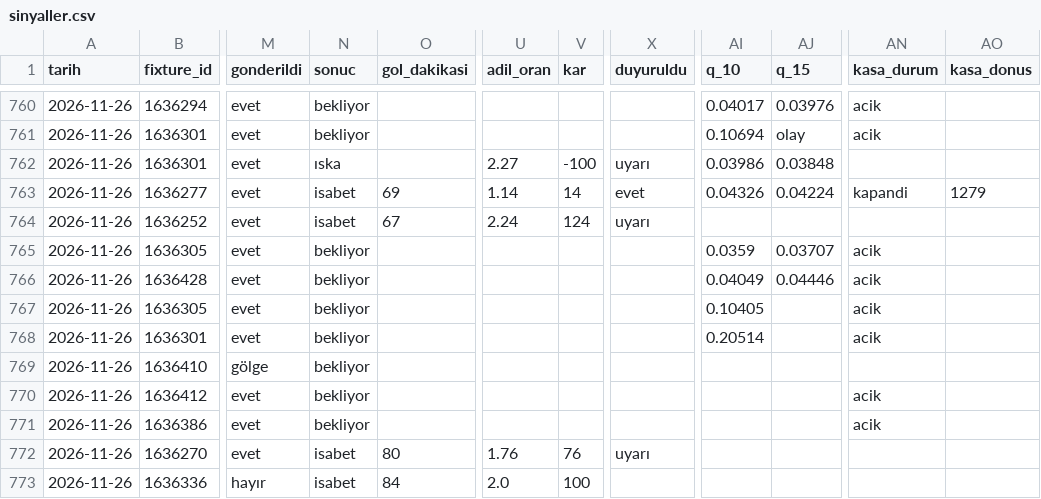
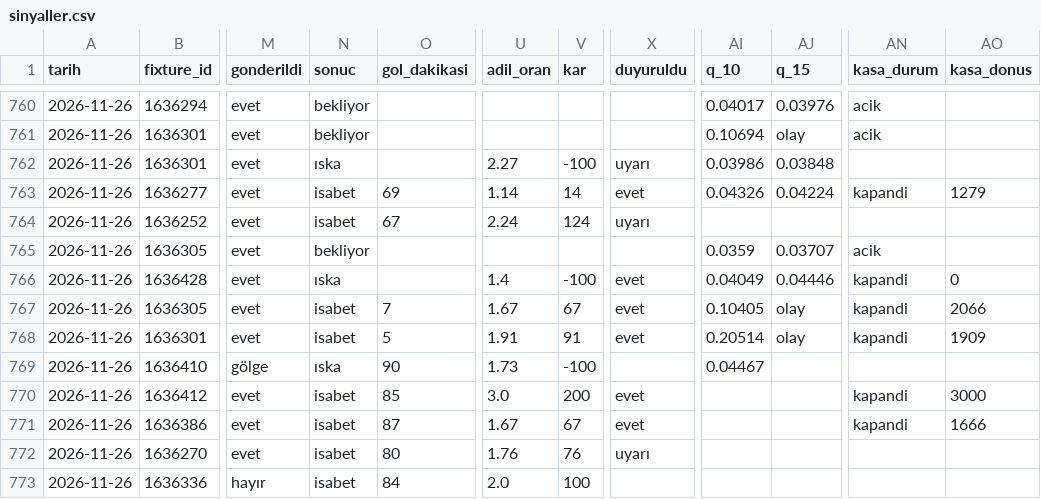
Before and after one commit to leaderofhorde1/Gol-Analizi, a CSV file: data/sinyaller.csv, drawn as a sheet; only a part is shown, gaps mark what is left out; the diff covers the shown part only; the diff names each change by its address in the sheet, - before the commit and + after, or states it on an @@ line.

```diff
--- a/data/sinyaller.csv
+++ b/data/sinyaller.csv
-N766 (sonuc): bekliyor
+N766 (sonuc): ıska
-U766 (adil_oran): (empty)
+U766 (adil_oran): 1.4
-V766 (kar): (empty)
+V766 (kar): -100
-X766:X768 (duyuruldu): (empty)
+X766:X768 (duyuruldu): evet
-AN766:AN768 (kasa_durum): acik
+AN766:AN768 (kasa_durum): kapandi
-AO766 (kasa_donus): (empty)
+AO766 (kasa_donus): 0
-N767:N768 (sonuc): bekliyor
+N767:N768 (sonuc): isabet
-O767 (gol_dakikasi): (empty)
+O767 (gol_dakikasi): 7
-U767 (adil_oran): (empty)
+U767 (adil_oran): 1.67
-V767 (kar): (empty)
+V767 (kar): 67
-AJ767:AJ768 (q_15): (empty)
+AJ767:AJ768 (q_15): olay
-AO767 (kasa_donus): (empty)
+AO767 (kasa_donus): 2066
-O768 (gol_dakikasi): (empty)
+O768 (gol_dakikasi): 5
-U768 (adil_oran): (empty)
+U768 (adil_oran): 1.91
-V768 (kar): (empty)
+V768 (kar): 91
-AO768 (kasa_donus): (empty)
+AO768 (kasa_donus): 1909
-N769 (sonuc): bekliyor
+N769 (sonuc): ıska
-O769 (gol_dakikasi): (empty)
+O769 (gol_dakikasi): 90
-U769 (adil_oran): (empty)
+U769 (adil_oran): 1.73
-V769 (kar): (empty)
+V769 (kar): -100
-AI769 (q_10): (empty)
+AI769 (q_10): 0.04467
-N770:N771 (sonuc): bekliyor
+N770:N771 (sonuc): isabet
-O770 (gol_dakikasi): (empty)
+O770 (gol_dakikasi): 85
-U770 (adil_oran): (empty)
+U770 (adil_oran): 3.0
-V770 (kar): (empty)
+V770 (kar): 200
-X770:X771 (duyuruldu): (empty)
+X770:X771 (duyuruldu): evet
-AN770:AN771 (kasa_durum): acik
+AN770:AN771 (kasa_durum): kapandi
-AO770 (kasa_donus): (empty)
+AO770 (kasa_donus): 3000
-O771 (gol_dakikasi): (empty)
+O771 (gol_dakikasi): 87
-U771 (adil_oran): (empty)
+U771 (adil_oran): 1.67
-V771 (kar): (empty)
+V771 (kar): 67
-AO771 (kasa_donus): (empty)
+AO771 (kasa_donus): 1666
```
Also changed, not shown: 1 added row and 19 edited cells elsewhere in this file, data/dususler.csv, 3 other files.
